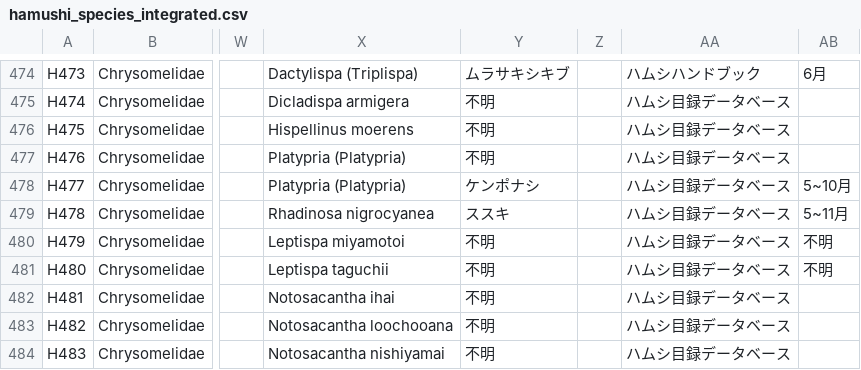
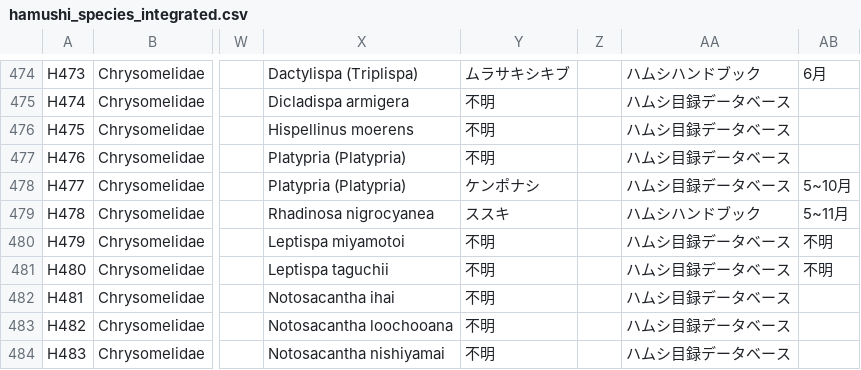
Before and after one commit to H-Amoto/insects-host-plant-explorer-, a CSV file: public/hamushi_species_integrated.csv, drawn as a sheet; only a part is shown, gaps mark what is left out; the diff names each change by its address in the sheet, - before the commit and + after, or states it on an @@ line.

```diff
--- a/public/hamushi_species_integrated.csv
+++ b/public/hamushi_species_integrated.csv
-AA479: ハムシ目録データベース
+AA479: ハムシハンドブック
```
